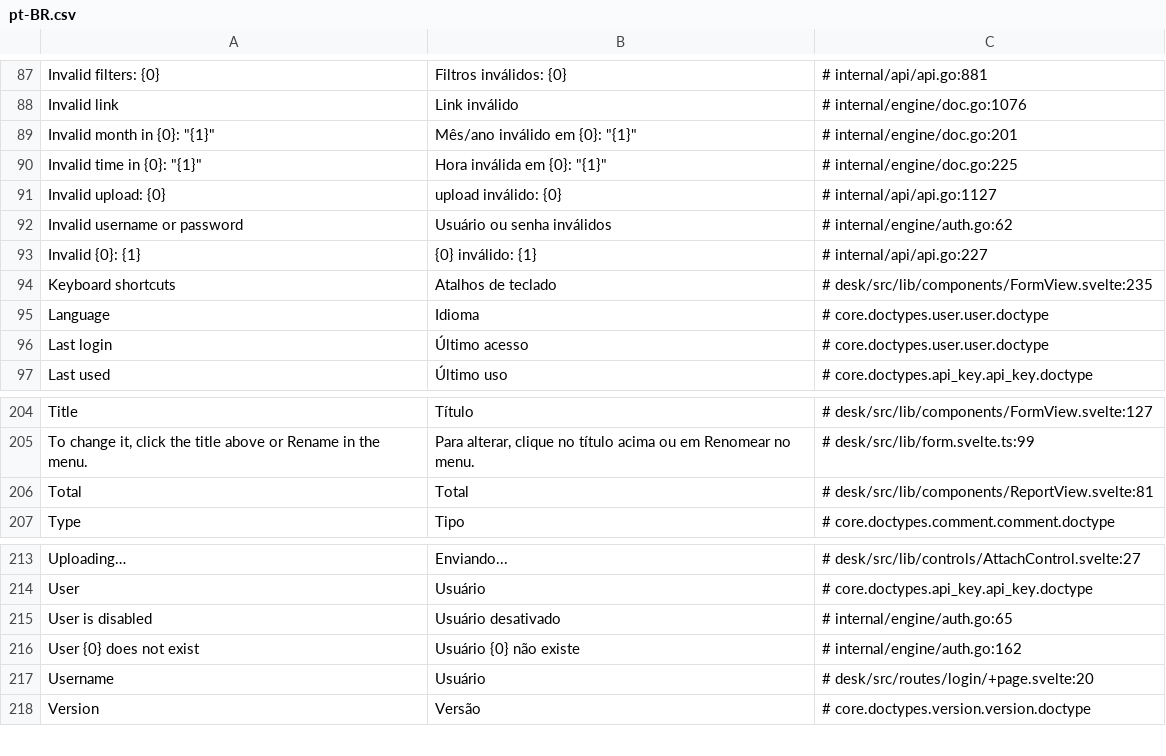
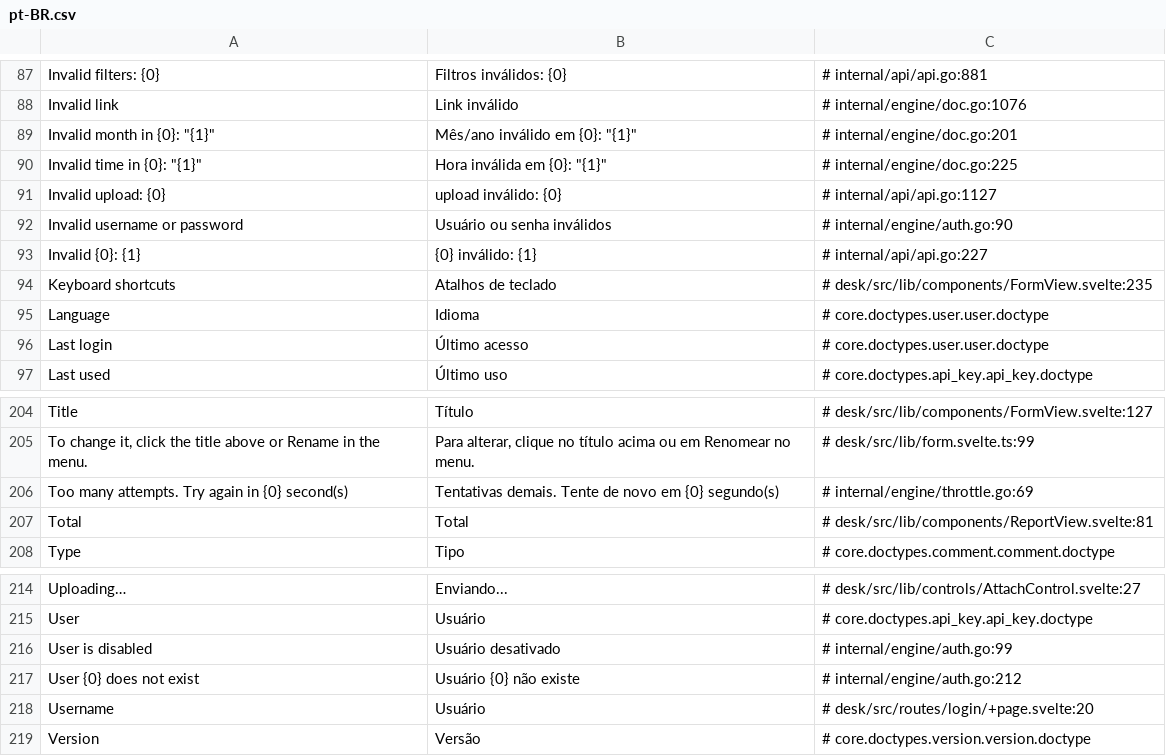
Before and after one commit to jrvidotti/ddcore, a CSV file: core/translations/pt-BR.csv, drawn as a sheet; only a part is shown, gaps mark what is left out.

```diff
--- a/core/translations/pt-BR.csv
+++ b/core/translations/pt-BR.csv
@@ -91,3 +91,3 @@ Invalid link,Link inválido,# internal/engine/doc.go:1076
 Invalid upload: {0},upload inválido: {0},# internal/api/api.go:1127
-Invalid username or password,Usuário ou senha inválidos,# internal/engine/auth.go:62
+Invalid username or password,Usuário ou senha inválidos,# internal/engine/auth.go:90
 Invalid {0}: {1},{0} inválido: {1},# internal/api/api.go:227
@@ -205,2 +205,3 @@ Title,Título,# desk/src/lib/components/FormView.svelte:127
 "To change it, click the title above or Rename in the menu.","Para alterar, clique no título acima ou em Renomear no menu.",# desk/src/lib/form.svelte.ts:99
+Too many attempts. Try again in {0} second(s),Tentativas demais. Tente de novo em {0} segundo(s),# internal/engine/throttle.go:69
 Total,Total,# desk/src/lib/components/ReportView.svelte:81
@@ -214,4 +215,4 @@ Uploading…,Enviando...,# desk/src/lib/controls/AttachControl.svelte:27
 User,Usuário,# core.doctypes.api_key.api_key.doctype
-User is disabled,Usuário desativado,# internal/engine/auth.go:65
-User {0} does not exist,Usuário {0} não existe,# internal/engine/auth.go:162
+User is disabled,Usuário desativado,# internal/engine/auth.go:99
+User {0} does not exist,Usuário {0} não existe,# internal/engine/auth.go:212
 Username,Usuário,# desk/src/routes/login/+page.svelte:20
```
Also changed, not shown: 4 other files.
